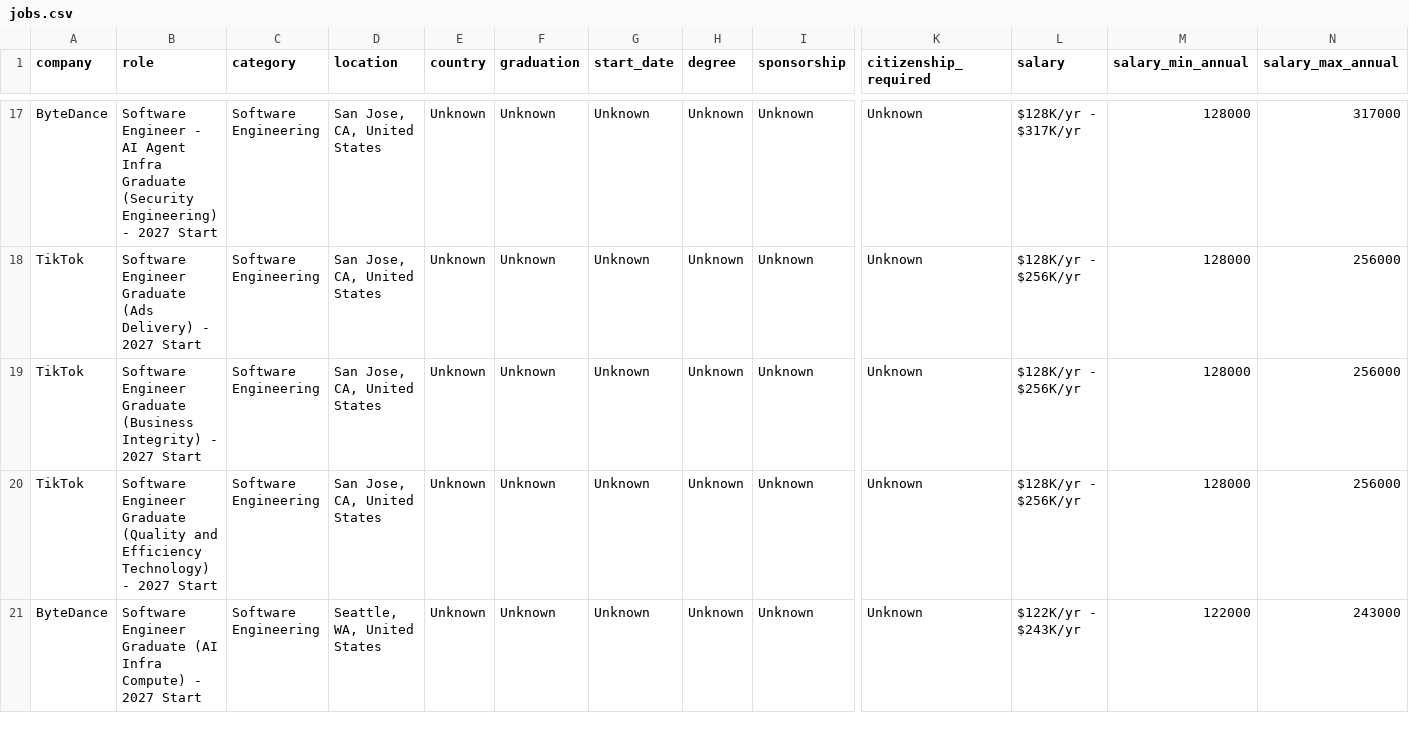
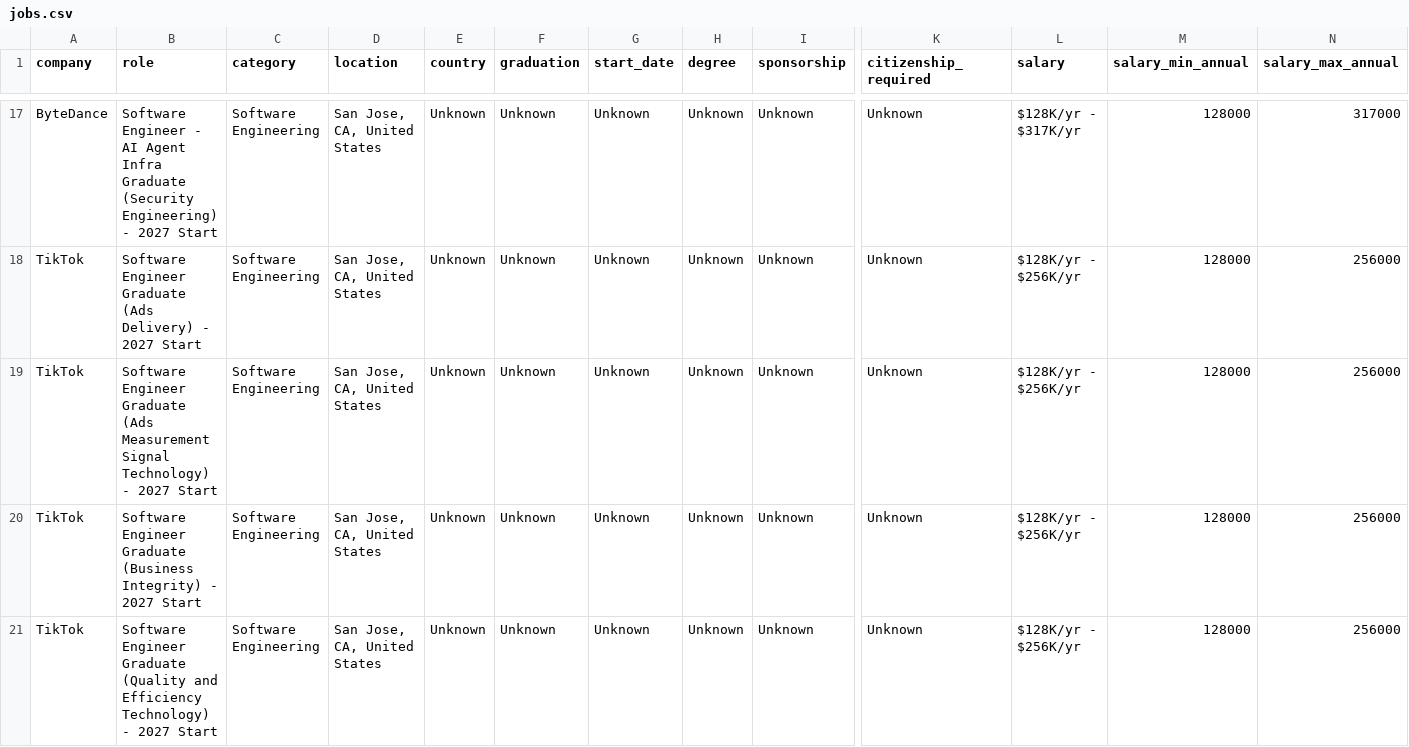
Before and after one commit to coconight01/2027-North-America-New-Grad-Jobs, a CSV file: data/jobs.csv, drawn as a sheet; only a part is shown, gaps mark what is left out; the shorter side is filled out with more unchanged rows; rows hold the shown columns only; the diff covers the shown part only; the diff names each change by its address in the sheet, - before the commit and + after, or states it on an @@ line.

```diff
--- a/data/jobs.csv
+++ b/data/jobs.csv
+row 19: TikTok | Software Engineer Graduate (Ads Measurement Signal Technology) - 2027 Start | Software Engineering | San Jose, CA, United States | Unknown | Unknown | Unknown | Unknown | Unknown | Unknown | $128K/yr - $256K/yr | 128000 | 256000
```
Also changed, not shown: 1 added row, 2 removed rows and 1 edited cell elsewhere in this file, data/china_jobs.csv, 5 other files.
